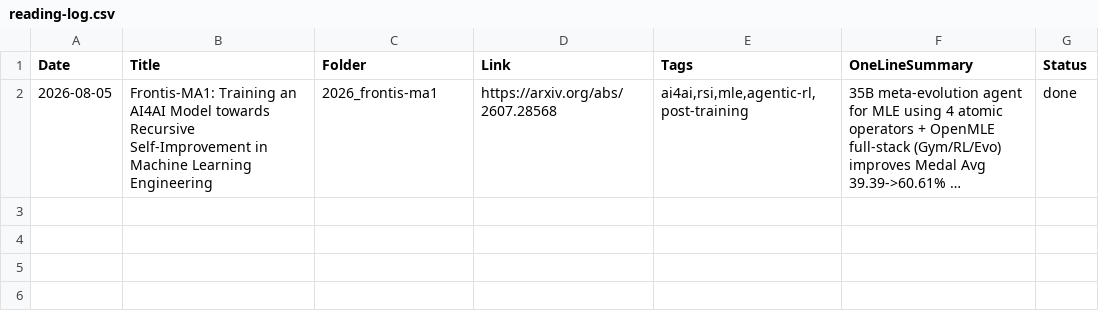
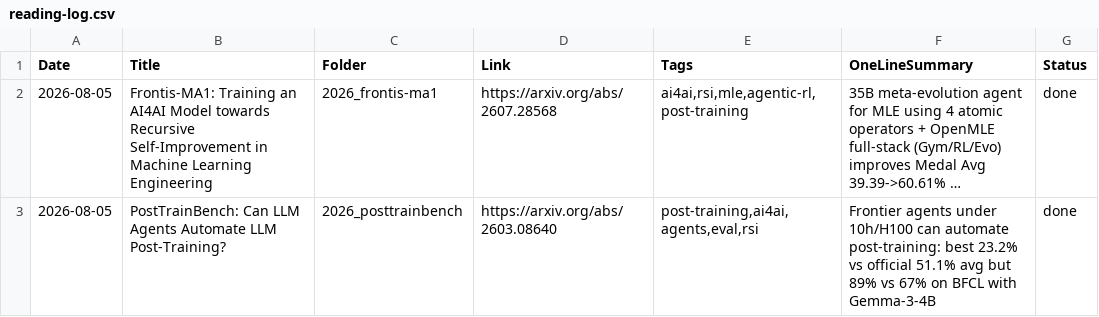
Before and after one commit to Papa-Panda/ai-overall, a CSV file: reading-log.csv, drawn as a sheet; long unchanged cells end in …; the diff names each change by its address in the sheet, - before the commit and + after, or states it on an @@ line.

Commit message:
feat: add PostTrainBench paper - frontier agents automate post-training under 10h H100

```diff
--- a/reading-log.csv
+++ b/reading-log.csv
+row 3: 2026-08-05 | PostTrainBench: Can LLM Agents Automate LLM Post-Training? | 2026_posttrainbench | https://arxiv.org/abs/2603.08640 | post-training,ai4ai,agents,eval,rsi | Frontier agents under 10h/H100 can automate post-training: best 23.2% vs official 51.1% avg but 89% vs 67% on BFCL with Gemma-3-4B | done
```
Also changed, not shown: 1 other file.
